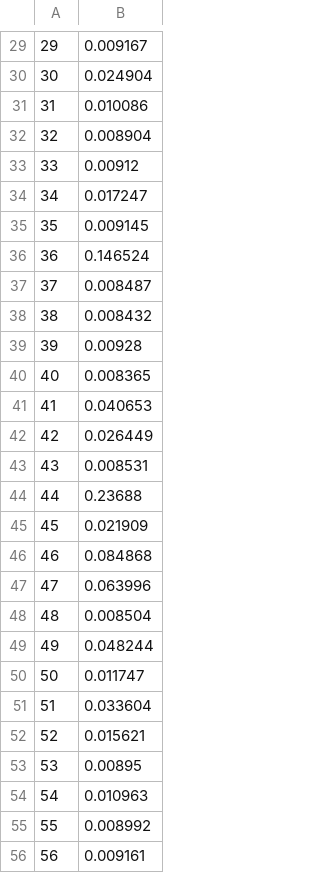
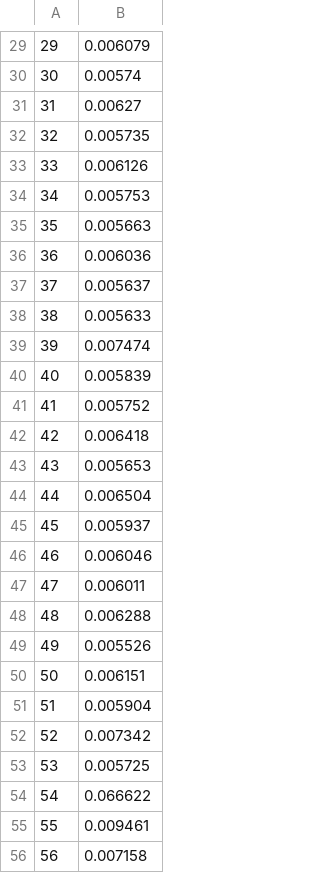
Before and after one commit to LiuZechu/CS3243-project2, a CSV file: sudoku/experiment_2_output.csv, drawn as a sheet; only a part is shown, gaps mark what is left out; the diff covers the shown part only.

```diff
--- a/sudoku/experiment_2_output.csv
+++ b/sudoku/experiment_2_output.csv
@@ -29,28 +29,28 @@
-29,0.009167
-30,0.024904
-31,0.010086
-32,0.008904
-33,0.00912
-34,0.017247
-35,0.009145
-36,0.146524
-37,0.008487
-38,0.008432
-39,0.00928
-40,0.008365
-41,0.040653
-42,0.026449
-43,0.008531
-44,0.23688
-45,0.021909
-46,0.084868
-47,0.063996
-48,0.008504
-49,0.048244
-50,0.011747
-51,0.033604
-52,0.015621
-53,0.00895
-54,0.010963
-55,0.008992
-56,0.009161
+29,0.006079
+30,0.00574
+31,0.00627
+32,0.005735
+33,0.006126
+34,0.005753
+35,0.005663
+36,0.006036
+37,0.005637
+38,0.005633
+39,0.007474
+40,0.005839
+41,0.005752
+42,0.006418
+43,0.005653
+44,0.006504
+45,0.005937
+46,0.006046
+47,0.006011
+48,0.006288
+49,0.005526
+50,0.006151
+51,0.005904
+52,0.007342
+53,0.005725
+54,0.066622
+55,0.009461
+56,0.007158
```
Also changed, not shown: 41 edited cells elsewhere in this file, sudoku/experiment_inputs_1.csv, sudoku/experiment_inputs_2.csv, 1 other file.
